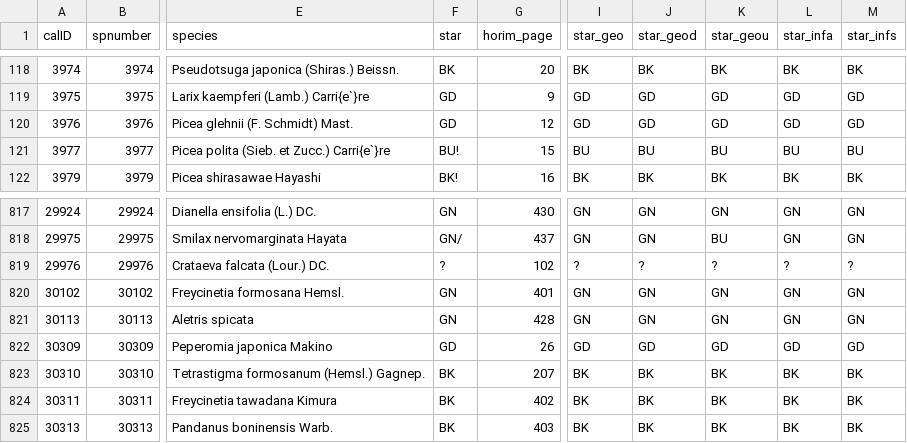
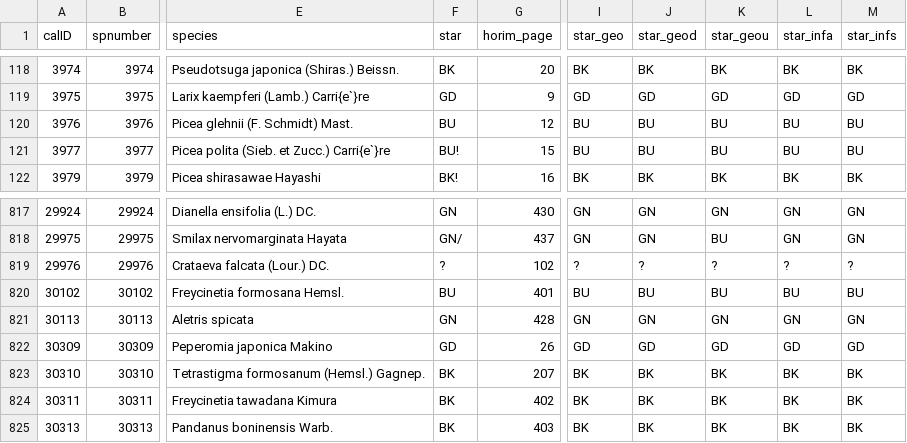
Before and after one commit to Nodoka/Bioquality, a CSV file: data/Hori_area_weight.csv, drawn as a sheet; only a part is shown, gaps mark what is left out; the diff names each change by its address in the sheet, - before the commit and + after, or states it on an @@ line.

Commit message:
Star changed for some species.

```diff
--- a/data/Hori_area_weight.csv
+++ b/data/Hori_area_weight.csv
-F120 (star): GD
+F120 (star): BU
-I120 (star_geo): GD
+I120 (star_geo): BU
-J120 (star_geod): GD
+J120 (star_geod): BU
-K120 (star_geou): GD
+K120 (star_geou): BU
-L120 (star_infa): GD
+L120 (star_infa): BU
-M120 (star_infs): GD
+M120 (star_infs): BU
-F820 (star): GN
+F820 (star): BU
-I820 (star_geo): GN
+I820 (star_geo): BU
-J820 (star_geod): GN
+J820 (star_geod): BU
-K820 (star_geou): GN
+K820 (star_geou): BU
-L820 (star_infa): GN
+L820 (star_infa): BU
-M820 (star_infs): GN
+M820 (star_infs): BU
```
